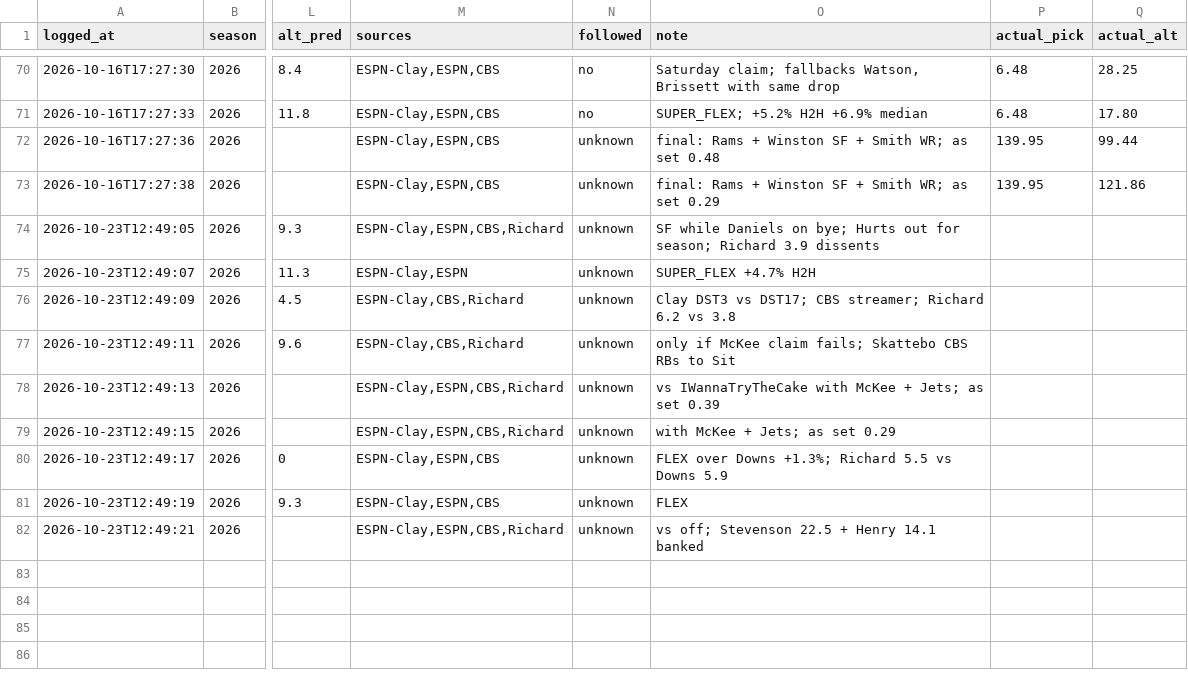
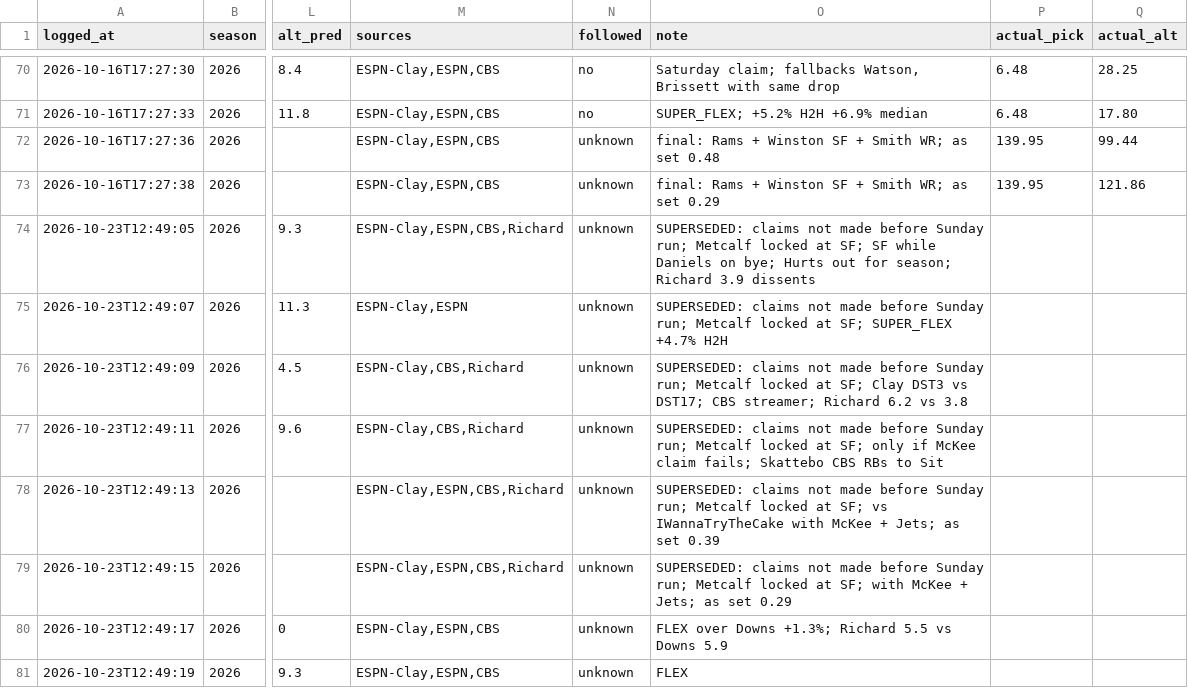
Before and after one commit to ChrisCioffi/Claude-fantasy-recapper, a CSV file: predictions/log.csv, drawn as a sheet; only a part is shown, gaps mark what is left out; the shorter side is filled out with more unchanged rows; the diff covers the shown part only; the diff names each change by its address in the sheet, - before the commit and + after, or states it on an @@ line.

```diff
--- a/predictions/log.csv
+++ b/predictions/log.csv
-O74 (note): SF while…
+O74 (note): SUPERSEDED: claims not made before Sunday run; Metcalf locked at SF; SF while…
-O75 (note): SUPER_FLEX +4.7%…
+O75 (note): SUPERSEDED: claims not made before Sunday run; Metcalf locked at SF; SUPER_FLEX +4.7%…
-O76 (note): Clay DST3…
+O76 (note): SUPERSEDED: claims not made before Sunday run; Metcalf locked at SF; Clay DST3…
-O77 (note): only if…
+O77 (note): SUPERSEDED: claims not made before Sunday run; Metcalf locked at SF; only if…
-O78 (note): vs IWannaTryTheCake…
+O78 (note): SUPERSEDED: claims not made before Sunday run; Metcalf locked at SF; vs IWannaTryTheCake…
-O79 (note): with McKee…
+O79 (note): SUPERSEDED: claims not made before Sunday run; Metcalf locked at SF; with McKee…
```
Also changed, not shown: 2 added rows elsewhere in this file.
